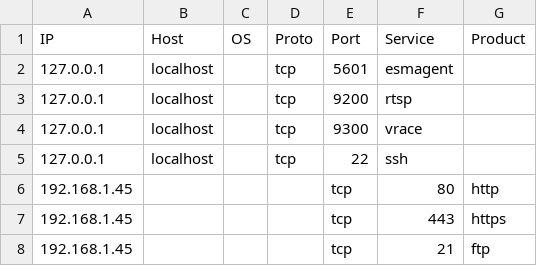
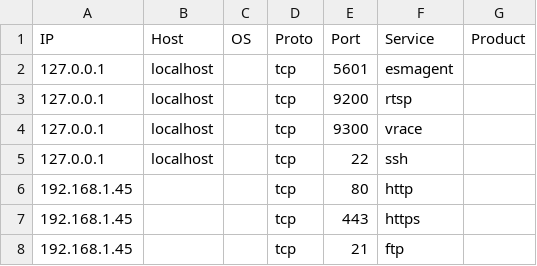
Before and after one commit to BwithE/shelk, a CSV file: datasets/nmap.csv, drawn as a sheet; removed rows and columns are numbered as before the commit, all else as after; the diff names each change by its address in the sheet, - before the commit and + after, or states it on an @@ line.

Commit message:
Update nmap.csv

```diff
--- a/datasets/nmap.csv
+++ b/datasets/nmap.csv
-row 6: 192.168.1.45 |  |  |  | tcp | 80 | http
-row 7: 192.168.1.45 |  |  |  | tcp | 443 | https
-row 8: 192.168.1.45 |  |  |  | tcp | 21 | ftp
+row 6: 192.168.1.45 |  |  | tcp | 80 | http
+row 7: 192.168.1.45 |  |  | tcp | 443 | https
+row 8: 192.168.1.45 |  |  | tcp | 21 | ftp
```
